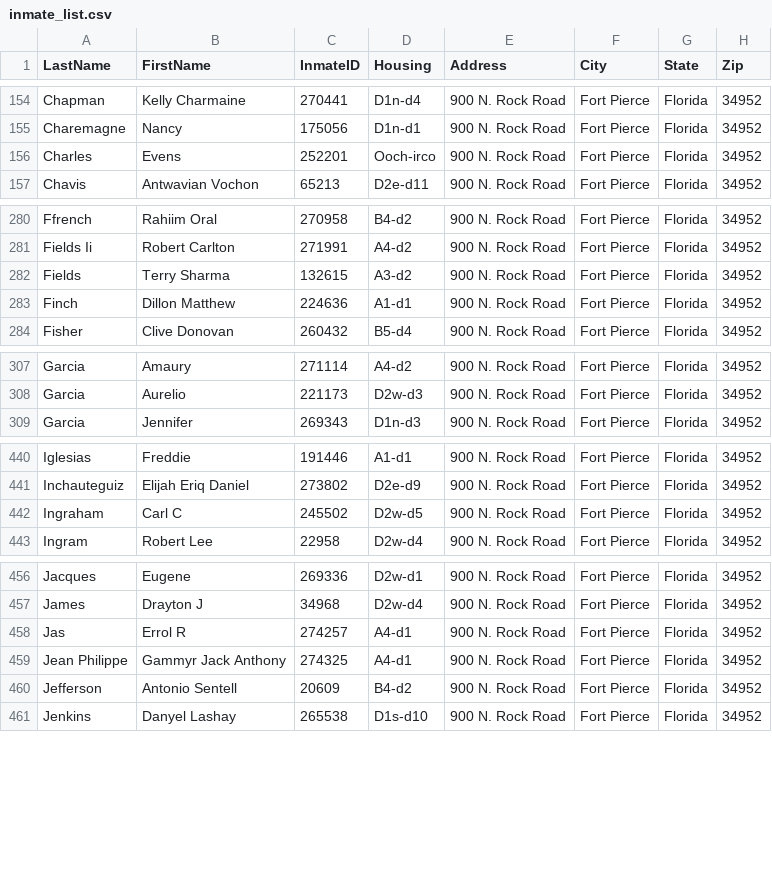
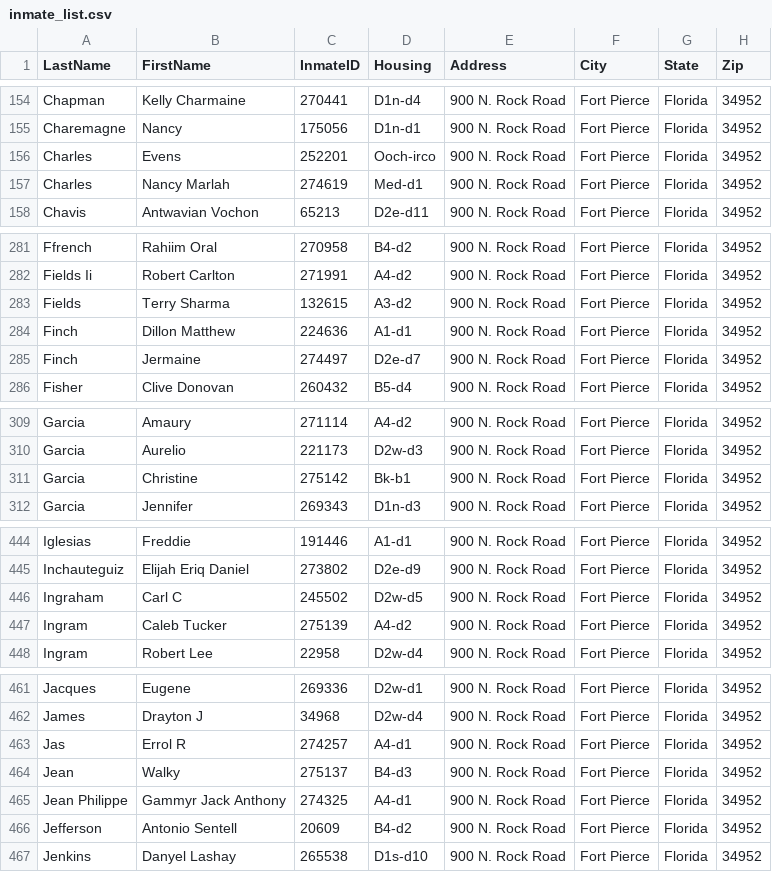
Before and after one commit to webrezaul/david, a CSV file: inmate_list.csv, drawn as a sheet; only a part is shown, gaps mark what is left out; the diff covers the shown part only.

```diff
--- a/inmate_list.csv
+++ b/inmate_list.csv
@@ -156,2 +156,3 @@ Charemagne,Nancy,175056,D1n-d1,900 N. Rock Road,Fort Pierce,Florida,34952
 Charles,Evens,252201,Ooch-irco,900 N. Rock Road,Fort Pierce,Florida,34952
+Charles,Nancy Marlah,274619,Med-d1,900 N. Rock Road,Fort Pierce,Florida,34952
 Chavis,Antwavian Vochon,65213,D2e-d11,900 N. Rock Road,Fort Pierce,Florida,34952
@@ -283,2 +284,3 @@ Fields,Terry Sharma,132615,A3-d2,900 N. Rock Road,Fort Pierce,Florida,34952
 Finch,Dillon Matthew,224636,A1-d1,900 N. Rock Road,Fort Pierce,Florida,34952
+Finch,Jermaine,274497,D2e-d7,900 N. Rock Road,Fort Pierce,Florida,34952
 Fisher,Clive Donovan,260432,B5-d4,900 N. Rock Road,Fort Pierce,Florida,34952
@@ -308,2 +310,3 @@ Garcia,Amaury,271114,A4-d2,900 N. Rock Road,Fort Pierce,Florida,34952
 Garcia,Aurelio,221173,D2w-d3,900 N. Rock Road,Fort Pierce,Florida,34952
+Garcia,Christine,275142,Bk-b1,900 N. Rock Road,Fort Pierce,Florida,34952
 Garcia,Jennifer,269343,D1n-d3,900 N. Rock Road,Fort Pierce,Florida,34952
@@ -442,2 +446,3 @@ Inchauteguiz,Elijah Eriq Daniel,273802,D2e-d9,900 N. Rock Road,Fort Pierce,Flori
 Ingraham,Carl C,245502,D2w-d5,900 N. Rock Road,Fort Pierce,Florida,34952
+Ingram,Caleb Tucker,275139,A4-d2,900 N. Rock Road,Fort Pierce,Florida,34952
 Ingram,Robert Lee,22958,D2w-d4,900 N. Rock Road,Fort Pierce,Florida,34952
@@ -458,2 +463,3 @@ James,Drayton J,34968,D2w-d4,900 N. Rock Road,Fort Pierce,Florida,34952
 Jas,Errol R,274257,A4-d1,900 N. Rock Road,Fort Pierce,Florida,34952
+Jean,Walky,275137,B4-d3,900 N. Rock Road,Fort Pierce,Florida,34952
 Jean Philippe,Gammyr Jack Anthony,274325,A4-d1,900 N. Rock Road,Fort Pierce,Florida,34952
```
Also changed, not shown: 9 added rows, 4 removed rows and 10 edited cells elsewhere in this file, 1 other file.
